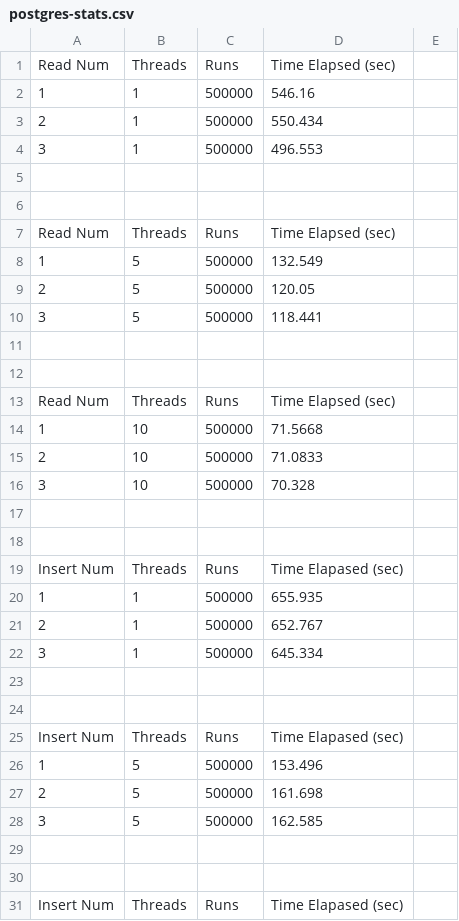
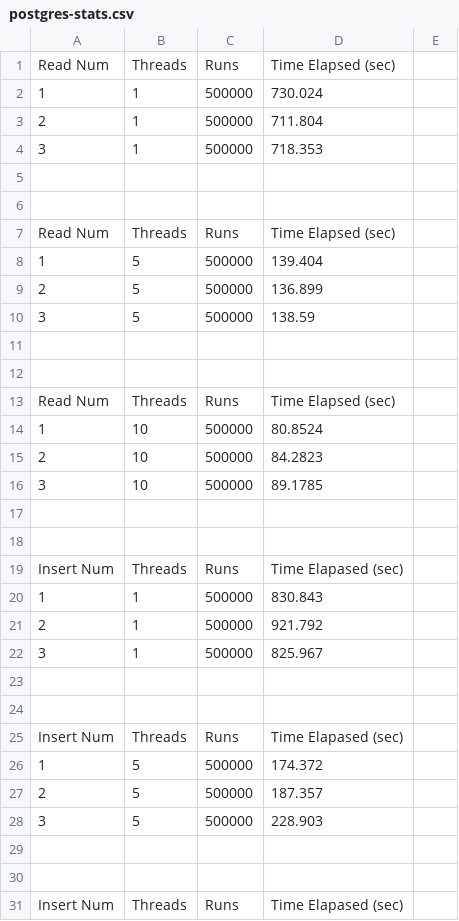
Before and after one commit to jdang4/Benchmarking-DB, a CSV file: stats/500000/postgres-stats.csv, drawn as a sheet; only a part is shown; the diff covers the shown part only.

```diff
--- a/stats/500000/postgres-stats.csv
+++ b/stats/500000/postgres-stats.csv
@@ -1,5 +1,5 @@
 Read Num,Threads,Runs,Time Elapsed (sec)
-1,1,500000,546.16
-2,1,500000,550.434
-3,1,500000,496.553
+1,1,500000,730.024
+2,1,500000,711.804
+3,1,500000,718.353
 
@@ -7,5 +7,5 @@ Read Num,Threads,Runs,Time Elapsed (sec)
 Read Num,Threads,Runs,Time Elapsed (sec)
-1,5,500000,132.549
-2,5,500000,120.05
-3,5,500000,118.441
+1,5,500000,139.404
+2,5,500000,136.899
+3,5,500000,138.59
 
@@ -13,5 +13,5 @@ Read Num,Threads,Runs,Time Elapsed (sec)
 Read Num,Threads,Runs,Time Elapsed (sec)
-1,10,500000,71.5668
-2,10,500000,71.0833
-3,10,500000,70.328
+1,10,500000,80.8524
+2,10,500000,84.2823
+3,10,500000,89.1785
 
@@ -19,5 +19,5 @@ Read Num,Threads,Runs,Time Elapsed (sec)
 Insert Num,Threads,Runs,Time Elapased (sec)
-1,1,500000,655.935
-2,1,500000,652.767
-3,1,500000,645.334
+1,1,500000,830.843
+2,1,500000,921.792
+3,1,500000,825.967
 
@@ -25,5 +25,5 @@ Insert Num,Threads,Runs,Time Elapased (sec)
 Insert Num,Threads,Runs,Time Elapased (sec)
-1,5,500000,153.496
-2,5,500000,161.698
-3,5,500000,162.585
+1,5,500000,174.372
+2,5,500000,187.357
+3,5,500000,228.903
 
```
Also changed, not shown: 39 edited cells elsewhere in this file, stats/500000/postgres-running-stats.csv, 2 other files.
